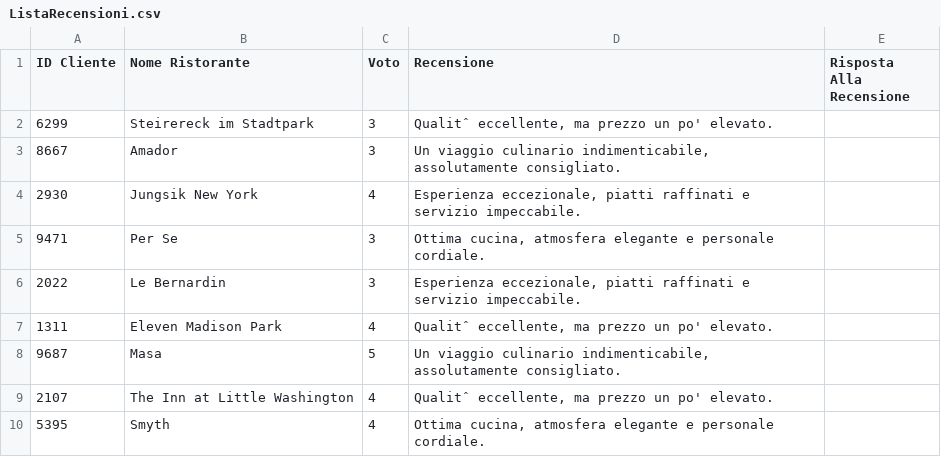
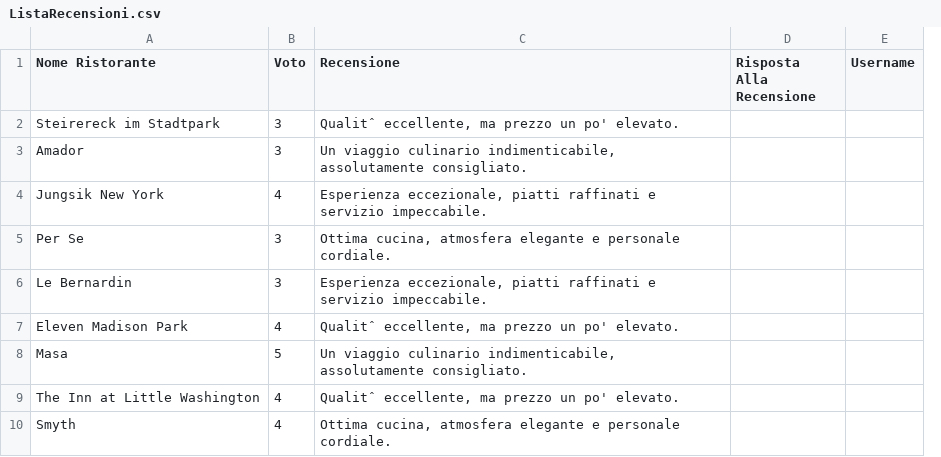
Before and after one commit to FrancescoSemenzato/TheKnifeBarleraSemenzato, a CSV file: FilesCSV/ListaRecensioni.csv, drawn as a sheet; only a part is shown; removed rows and columns are numbered as before the commit, all else as after; the diff names each change by its address in the sheet, - before the commit and + after, or states it on an @@ line.

```diff
--- a/FilesCSV/ListaRecensioni.csv
+++ b/FilesCSV/ListaRecensioni.csv
-column A (ID Cliente), rows 2-10: 6299 | 8667 | 2930 | 9471 | 2022 | 1311 | 9687 | 2107 | 5395
+column E (Username), empty
```
Also changed, not shown: 8 other files.
